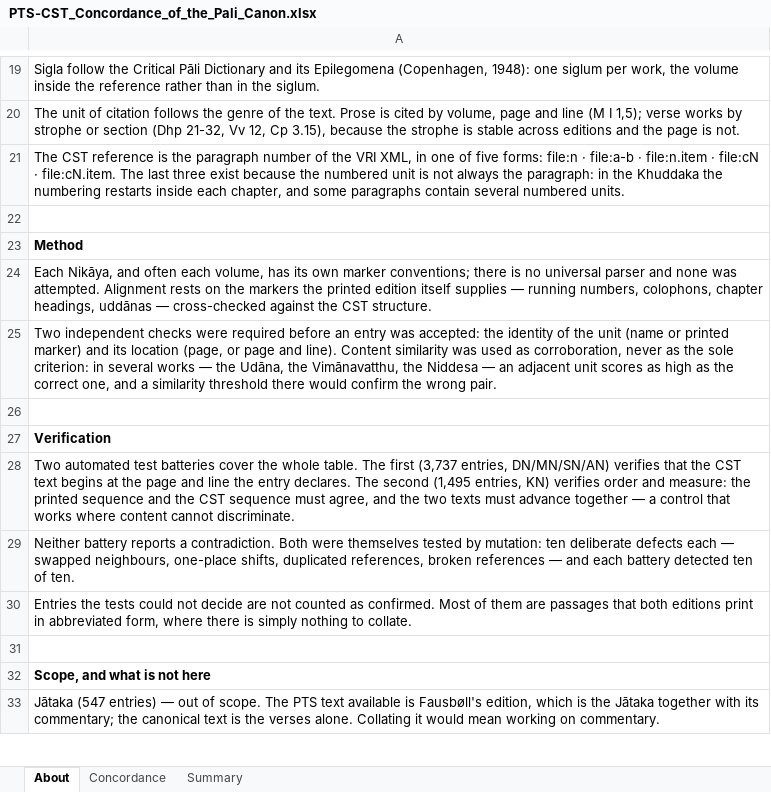
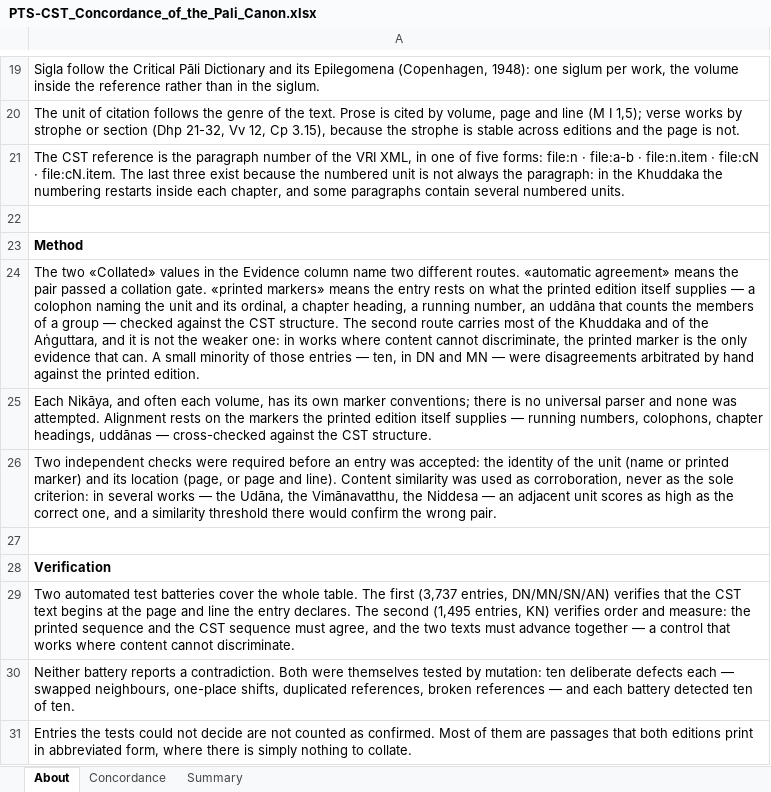
Before and after one commit to jorgecaa/pts-vri-concordance, an Excel workbook: PTS-CST_Concordance_of_the_Pali_Canon.xlsx, sheet About, drawn as a sheet; only a part is shown, gaps mark what is left out; the shorter side is filled out with more unchanged rows; values as stored, in another font and other column widths than the file's, no borders; the diff names each change by its address in the sheet, - before the commit and + after, or states it on an @@ line.

Commit message:
Correct the provenance label: "printed markers", not "human arbitration"
The internal value behind 2,062 entries is named after what it once meant — a
disagreement of the collation gate arbitrated by hand — but it came to be used
for everything confirmed by a route other than the automatic gate, and was
written as such into 1,495 entries of the Khuddaka and 486 of the Aṅguttara.
Of the 2,062, only about ten answer to the original sense.

Translating the label by its name put a false statement about the provenance of
two thousand entries into a public document. It now reads «Collated (printed
markers)», and both the README and the About sheet say what that route is: the
markers the printed edition itself supplies — colophons, chapter headings,
running numbers, uddānas — checked against the CST structure. It is not the
weaker route: where content cannot discriminate, it is the only one that can.

```diff
--- a/PTS-CST_Concordance_of_the_Pali_Canon.xlsx (sheet About)
+++ b/PTS-CST_Concordance_of_the_Pali_Canon.xlsx (sheet About)
+row 24: The two «Collated» values in the Evidence column name two different routes. «automatic agreement» means the pair passed a collation gate. «printed markers» means the entry rests on what the printed edition itself supplies — a colophon naming the unit and its ordinal, a chapter heading, a running number, an uddāna that counts the members of a group — checked against the CST structure. The second route carries most of the Khuddaka and of the Aṅguttara, and it is not the weaker one: in works where content cannot discriminate, the printed marker is the only evidence that can. A small minority of those entries — ten, in DN and MN — were disagreements arbitrated by hand against the printed edition.
```
Also changed, not shown: sheet Concordance, 1 other file.
